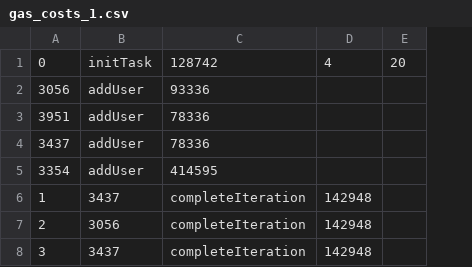
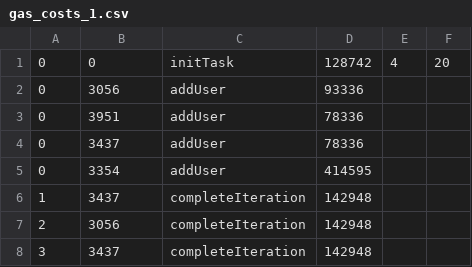
Before and after one commit to ACM-Research/Blockchain-Based-Federated-Learning-Optimization, a CSV file: data/gas_costs_1.csv, drawn as a sheet; only a part is shown; removed rows and columns are numbered as before the commit, all else as after; the diff names each change by its address in the sheet, - before the commit and + after, or states it on an @@ line.

```diff
--- a/data/gas_costs_1.csv
+++ b/data/gas_costs_1.csv
+column E, row 1: 4
-B1: initTask
+B1: 0
-C1: 128742
+C1: initTask
-D1: 4
+D1: 128742
-row 2: 3056 | addUser | 93336
-row 3: 3951 | addUser | 78336
-row 4: 3437 | addUser | 78336
-row 5: 3354 | addUser | 414595
+row 2: 0 | 3056 | addUser | 93336
+row 3: 0 | 3951 | addUser | 78336
+row 4: 0 | 3437 | addUser | 78336
+row 5: 0 | 3354 | addUser | 414595
```
Also changed, not shown: data/gas_costs.csv, 1 other file.
